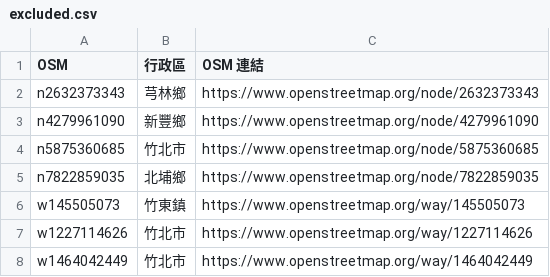
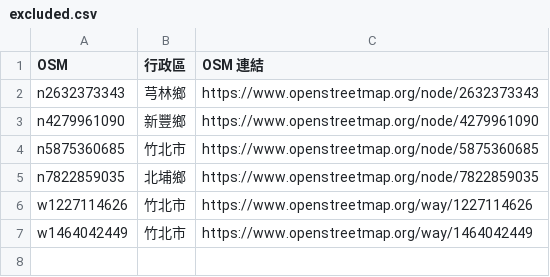
Before and after one commit to lhchingit/taiwan-playground-map, a CSV file: data/review/hsq/excluded.csv, drawn as a sheet; the diff names each change by its address in the sheet, - before the commit and + after, or states it on an @@ line.

```diff
--- a/data/review/hsq/excluded.csv
+++ b/data/review/hsq/excluded.csv
-row 6: w145505073 | 竹東鎮 | https://www.openstreetmap.org/way/145505073
```
Also changed, not shown: data/review/hsq/excluded-institution.csv, data/review/mlc/excluded-institution.csv, 3 other files.
